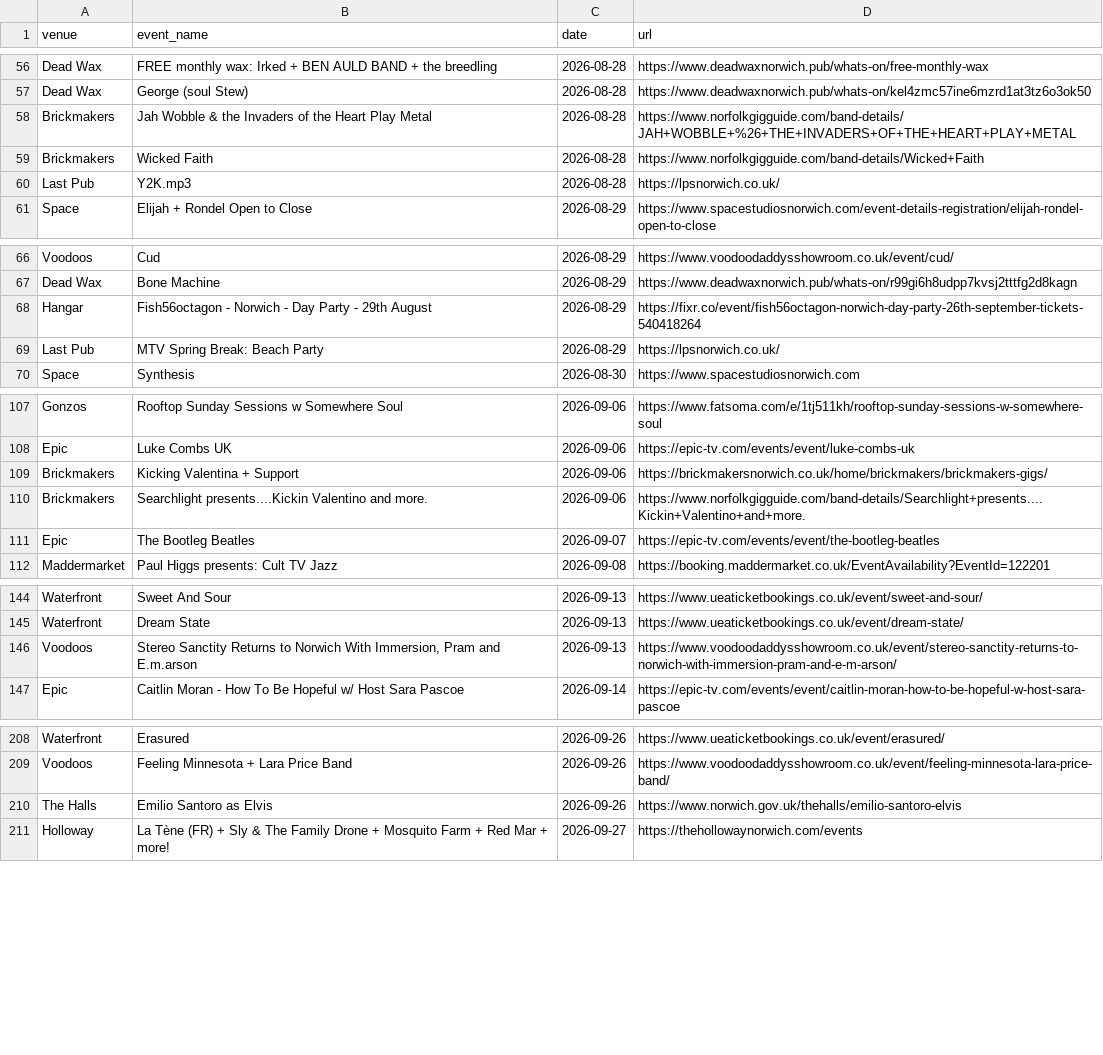
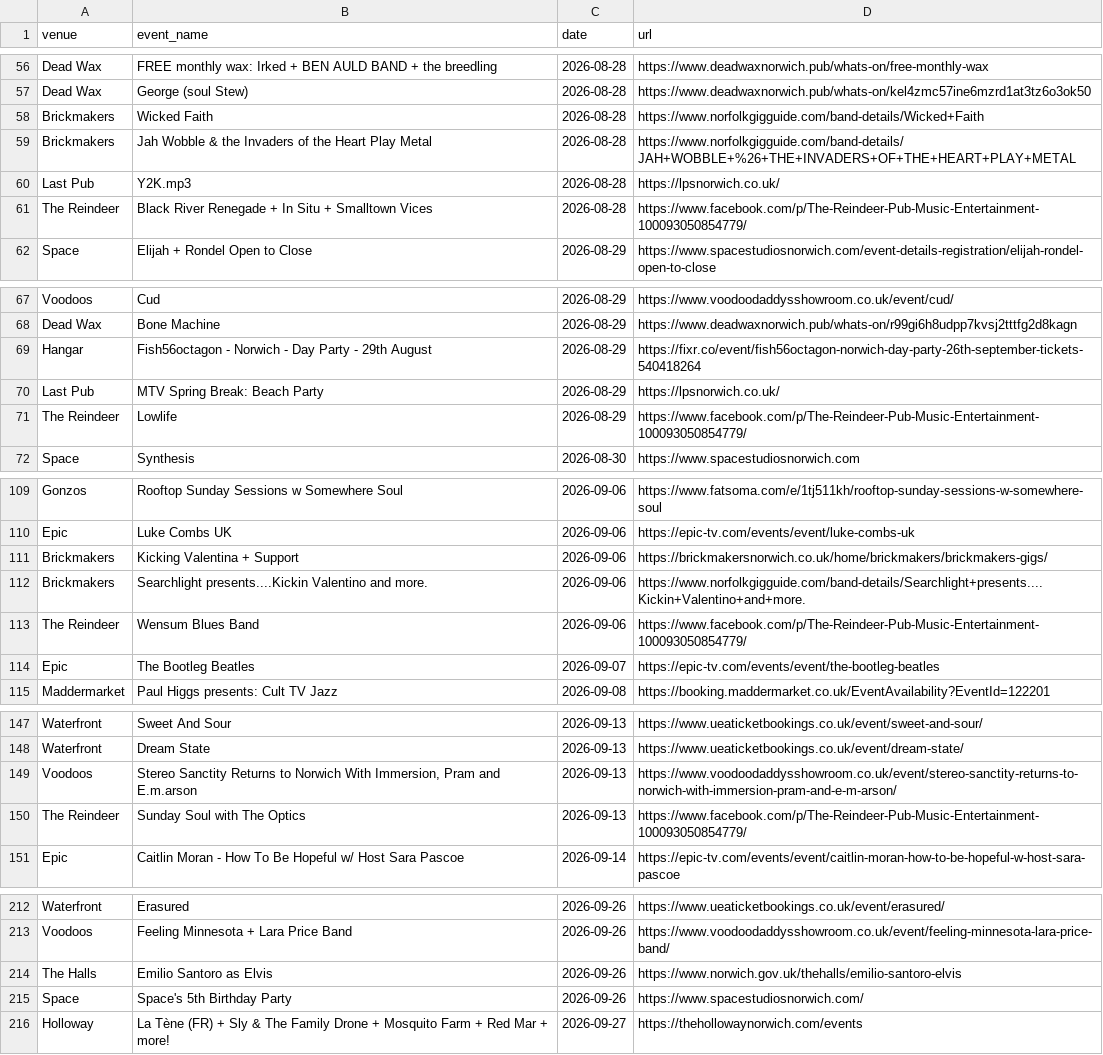
Before and after one commit to nathankjw/GigsNorwich-scraper, a CSV file: scraped_data/norwich_gigs.csv, drawn as a sheet; only a part is shown, gaps mark what is left out; the diff covers the shown part only.

```diff
--- a/scraped_data/norwich_gigs.csv
+++ b/scraped_data/norwich_gigs.csv
@@ -57,5 +57,6 @@ Dead Wax,FREE monthly wax: Irked + BEN AULD BAND + the breedling,2026-08-28,http
 Dead Wax,George (soul Stew),2026-08-28,https://www.deadwaxnorwich.pub/whats-on/kel4zmc57ine6mzrd1at3tz6o3ok50
+Brickmakers,Wicked Faith,2026-08-28,https://www.norfolkgigguide.com/band-details/Wicked+Faith
 Brickmakers,Jah Wobble & the Invaders of the Heart Play Metal,2026-08-28,https://www.norfolkgigguide.com/band-details/JAH+WOBBLE+%26+THE+INVADERS+OF+THE+HEART+PLAY+METAL
-Brickmakers,Wicked Faith,2026-08-28,https://www.norfolkgigguide.com/band-details/Wicked+Faith
 Last Pub,Y2K.mp3,2026-08-28,https://lpsnorwich.co.uk/
+The Reindeer,Black River Renegade + In Situ + Smalltown Vices,2026-08-28,https://www.facebook.com/p/The-Reindeer-Pub-Music-Entertainment-100093050854779/
 Space,Elijah + Rondel Open to Close,2026-08-29,https://www.spacestudiosnorwich.com/event-details-registration/elijah-rondel-open-to-close
@@ -69,2 +70,3 @@ Hangar,Fish56octagon - Norwich - Day Party - 29th August,2026-08-29,https://fixr
 Last Pub,MTV Spring Break: Beach Party,2026-08-29,https://lpsnorwich.co.uk/
+The Reindeer,Lowlife,2026-08-29,https://www.facebook.com/p/The-Reindeer-Pub-Music-Entertainment-100093050854779/
 Space,Synthesis,2026-08-30,https://www.spacestudiosnorwich.com
@@ -110,2 +112,3 @@ Brickmakers,Kicking Valentina + Support,2026-09-06,https://brickmakersnorwich.co
 Brickmakers,Searchlight presents....Kickin Valentino and more.,2026-09-06,https://www.norfolkgigguide.com/band-details/Searchlight+presents....Kickin+Valentino+and+more.
+The Reindeer,Wensum Blues Band,2026-09-06,https://www.facebook.com/p/The-Reindeer-Pub-Music-Entertainment-100093050854779/
 Epic,The Bootleg Beatles,2026-09-07,https://epic-tv.com/events/event/the-bootleg-beatles
@@ -146,2 +149,3 @@ Waterfront,Dream State,2026-09-13,https://www.ueaticketbookings.co.uk/event/drea
 Voodoos,"Stereo Sanctity Returns to Norwich With Immersion, Pram and E.m.arson",2026-09-13,https://www.voodoodaddysshowroom.co.uk/event/stereo-sanctity-returns-to-norwich-with-immersion-pram-and-e-m-arson/
+The Reindeer,Sunday Soul with The Optics,2026-09-13,https://www.facebook.com/p/The-Reindeer-Pub-Music-Entertainment-100093050854779/
 Epic,Caitlin Moran - How To Be Hopeful w/ Host Sara Pascoe,2026-09-14,https://epic-tv.com/events/event/caitlin-moran-how-to-be-hopeful-w-host-sara-pascoe
@@ -210,2 +214,3 @@ Voodoos,Feeling Minnesota + Lara Price Band,2026-09-26,https://www.voodoodaddyss
 The Halls,Emilio Santoro as Elvis,2026-09-26,https://www.norwich.gov.uk/thehalls/emilio-santoro-elvis
+Space,Space's 5th Birthday Party,2026-09-26,https://www.spacestudiosnorwich.com/
 Holloway,La Tène (FR) + Sly & The Family Drone + Mosquito Farm + Red Mar + more!,2026-09-27,https://thehollowaynorwich.com/events
```
Also changed, not shown: 7 added rows elsewhere in this file, scraped_data/norwich_gigs_flat.csv, 1 other file.
